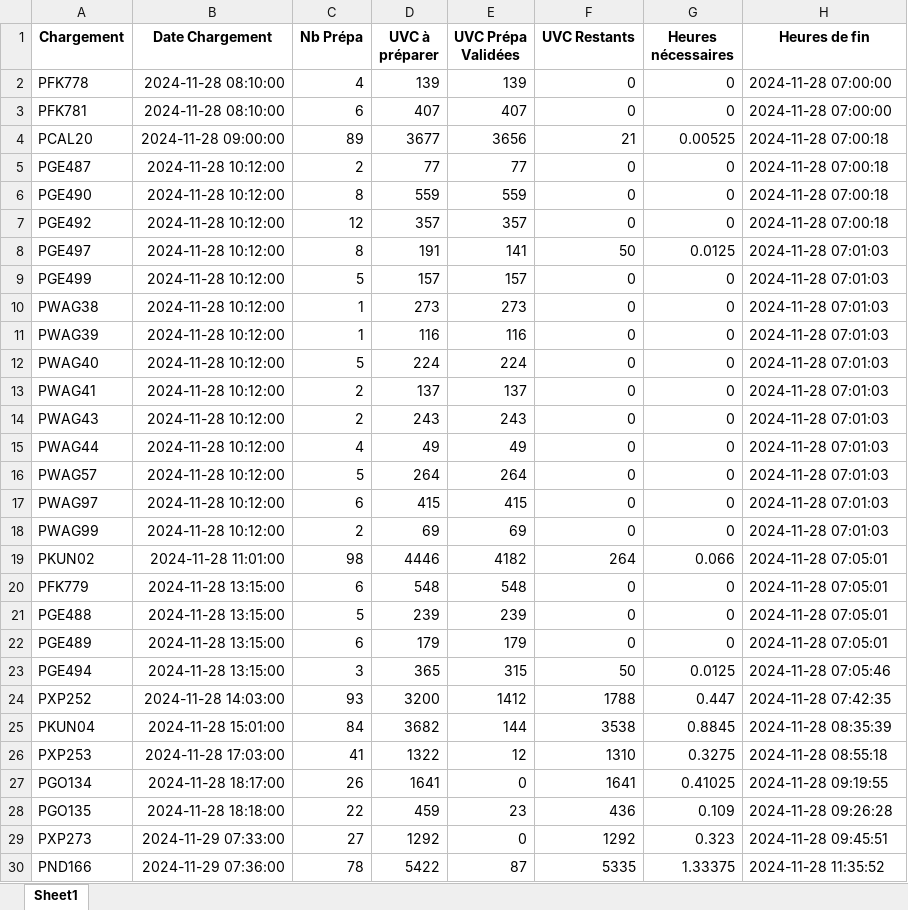
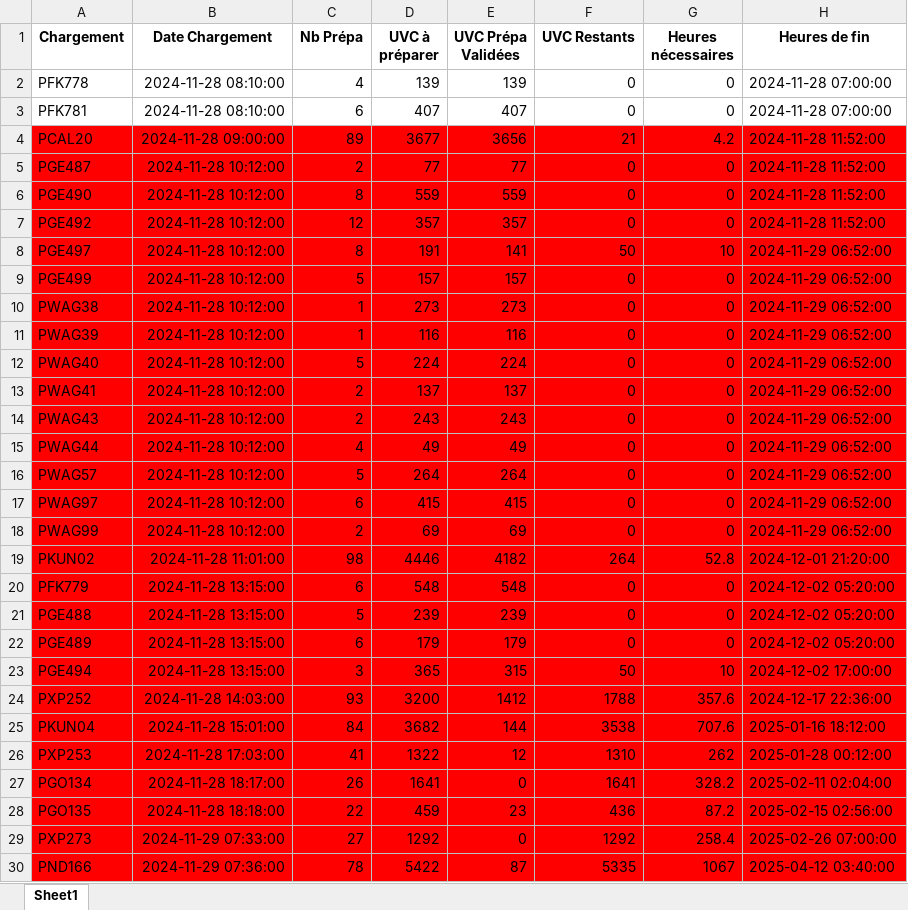
Before and after one commit to Jetcodes0/TimmingChargement, an Excel workbook: DRYé.xlsx, sheet Sheet1, drawn as a sheet; only a part is shown; values as stored, in another font and other column widths than the file's, no borders; the diff covers the shown part only; the diff names each change by its address in the sheet, - before the commit and + after, or states it on an @@ line.

Commit message:
Projet à jour

```diff
--- a/DRYé.xlsx (sheet Sheet1)
+++ b/DRYé.xlsx (sheet Sheet1)
-A4:H30 fill: none
+A4:H30 fill: #FF0000
-G4 (Heures nécessaires): 0.00525
+G4 (Heures nécessaires): 4.2
-H4:H7 (Heures de fin): 2024-11-28 07:00:18
+H4:H7 (Heures de fin): 2024-11-28 11:52:00
-G8 (Heures nécessaires): 0.0125
+G8 (Heures nécessaires): 10
-H8:H18 (Heures de fin): 2024-11-28 07:01:03
+H8:H18 (Heures de fin): 2024-11-29 06:52:00
-G19 (Heures nécessaires): 0.066
+G19 (Heures nécessaires): 52.8
-H19 (Heures de fin): 2024-11-28 07:05:01
+H19 (Heures de fin): 2024-12-01 21:20:00
-H20:H22 (Heures de fin): 2024-11-28 07:05:01
+H20:H22 (Heures de fin): 2024-12-02 05:20:00
-G23 (Heures nécessaires): 0.0125
+G23 (Heures nécessaires): 10
-H23 (Heures de fin): 2024-11-28 07:05:46
+H23 (Heures de fin): 2024-12-02 17:00:00
-G24 (Heures nécessaires): 0.447
+G24 (Heures nécessaires): 357.6
-H24 (Heures de fin): 2024-11-28 07:42:35
+H24 (Heures de fin): 2024-12-17 22:36:00
-G25 (Heures nécessaires): 0.8845
+G25 (Heures nécessaires): 707.6
-H25 (Heures de fin): 2024-11-28 08:35:39
+H25 (Heures de fin): 2025-01-16 18:12:00
-G26 (Heures nécessaires): 0.3275
+G26 (Heures nécessaires): 262
-H26 (Heures de fin): 2024-11-28 08:55:18
+H26 (Heures de fin): 2025-01-28 00:12:00
-G27 (Heures nécessaires): 0.41025
+G27 (Heures nécessaires): 328.2
-H27 (Heures de fin): 2024-11-28 09:19:55
+H27 (Heures de fin): 2025-02-11 02:04:00
-G28 (Heures nécessaires): 0.109
+G28 (Heures nécessaires): 87.2
-H28 (Heures de fin): 2024-11-28 09:26:28
+H28 (Heures de fin): 2025-02-15 02:56:00
-G29 (Heures nécessaires): 0.323
+G29 (Heures nécessaires): 258.4
-H29 (Heures de fin): 2024-11-28 09:45:51
+H29 (Heures de fin): 2025-02-26 07:00:00
-G30 (Heures nécessaires): 1.33375
+G30 (Heures nécessaires): 1067
-H30 (Heures de fin): 2024-11-28 11:35:52
+H30 (Heures de fin): 2025-04-12 03:40:00
```
Also changed, not shown: 85 edited cells and cell formats elsewhere in this sheet.
